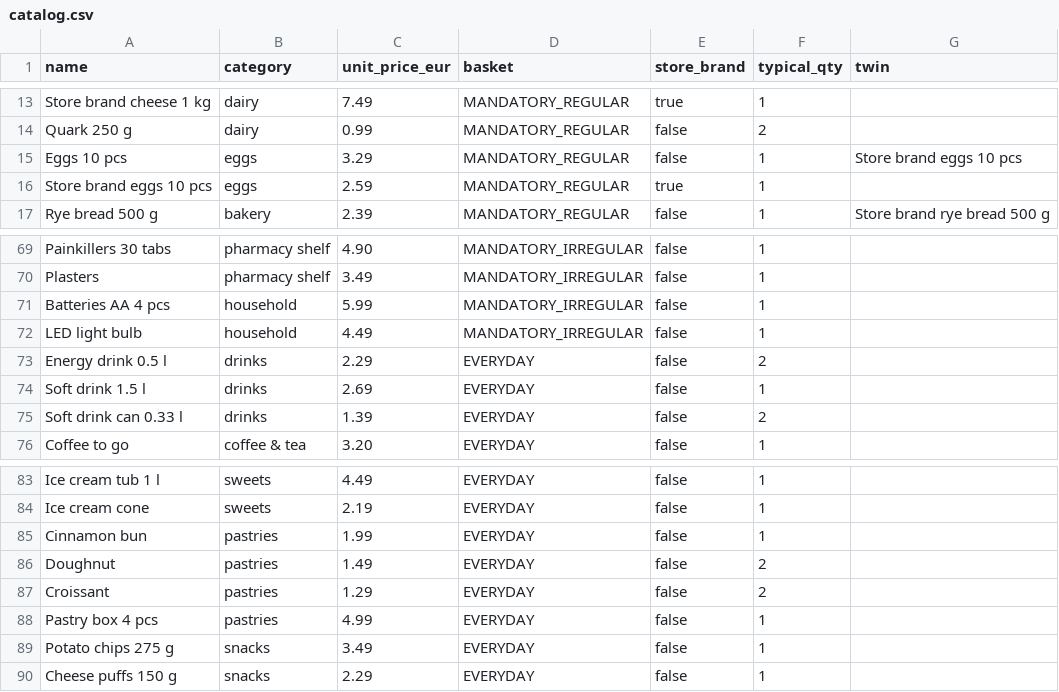
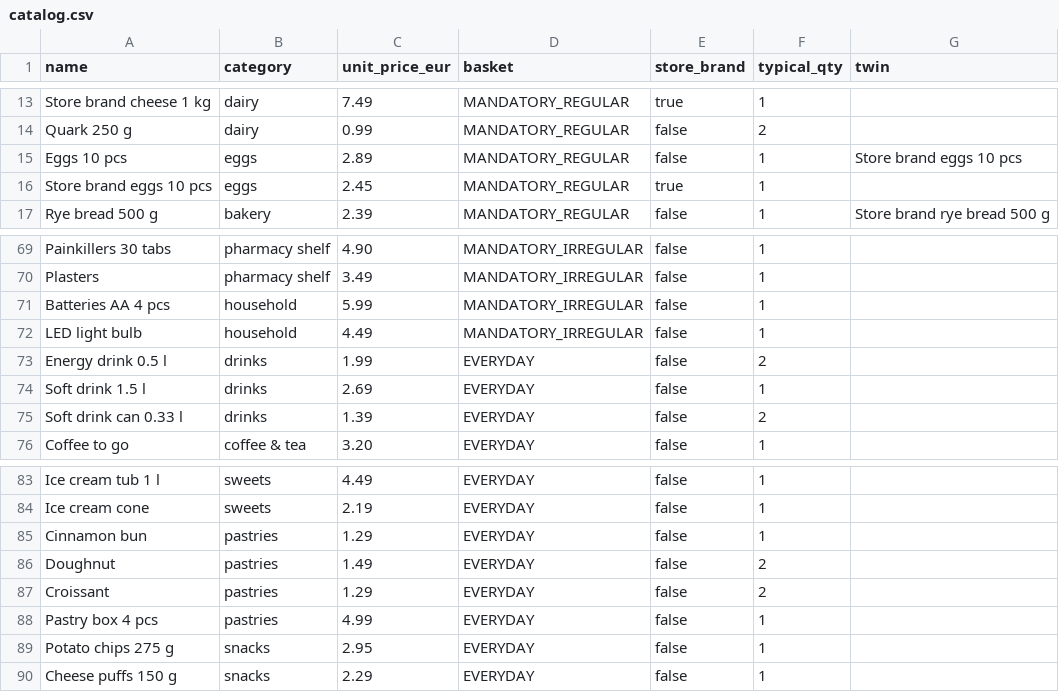
Before and after one commit to zoukkis/kukkaro, a CSV file: backend/kukkaro/receipts/catalog.csv, drawn as a sheet; only a part is shown, gaps mark what is left out.

```diff
--- a/backend/kukkaro/receipts/catalog.csv
+++ b/backend/kukkaro/receipts/catalog.csv
@@ -14,4 +14,4 @@ Store brand cheese 1 kg,dairy,7.49,MANDATORY_REGULAR,true,1,
 Quark 250 g,dairy,0.99,MANDATORY_REGULAR,false,2,
-Eggs 10 pcs,eggs,3.29,MANDATORY_REGULAR,false,1,Store brand eggs 10 pcs
-Store brand eggs 10 pcs,eggs,2.59,MANDATORY_REGULAR,true,1,
+Eggs 10 pcs,eggs,2.89,MANDATORY_REGULAR,false,1,Store brand eggs 10 pcs
+Store brand eggs 10 pcs,eggs,2.45,MANDATORY_REGULAR,true,1,
 Rye bread 500 g,bakery,2.39,MANDATORY_REGULAR,false,1,Store brand rye bread 500 g
@@ -72,3 +72,3 @@ Batteries AA 4 pcs,household,5.99,MANDATORY_IRREGULAR,false,1,
 LED light bulb,household,4.49,MANDATORY_IRREGULAR,false,1,
-Energy drink 0.5 l,drinks,2.29,EVERYDAY,false,2,
+Energy drink 0.5 l,drinks,1.99,EVERYDAY,false,2,
 Soft drink 1.5 l,drinks,2.69,EVERYDAY,false,1,
@@ -84,3 +84,3 @@ Ice cream tub 1 l,sweets,4.49,EVERYDAY,false,1,
 Ice cream cone,sweets,2.19,EVERYDAY,false,1,
-Cinnamon bun,pastries,1.99,EVERYDAY,false,1,
+Cinnamon bun,pastries,1.29,EVERYDAY,false,1,
 Doughnut,pastries,1.49,EVERYDAY,false,2,
@@ -88,3 +88,3 @@ Croissant,pastries,1.29,EVERYDAY,false,2,
 Pastry box 4 pcs,pastries,4.99,EVERYDAY,false,1,
-Potato chips 275 g,snacks,3.49,EVERYDAY,false,1,
+Potato chips 275 g,snacks,2.95,EVERYDAY,false,1,
 Cheese puffs 150 g,snacks,2.29,EVERYDAY,false,1,
```
Also changed, not shown: 1 other file.
